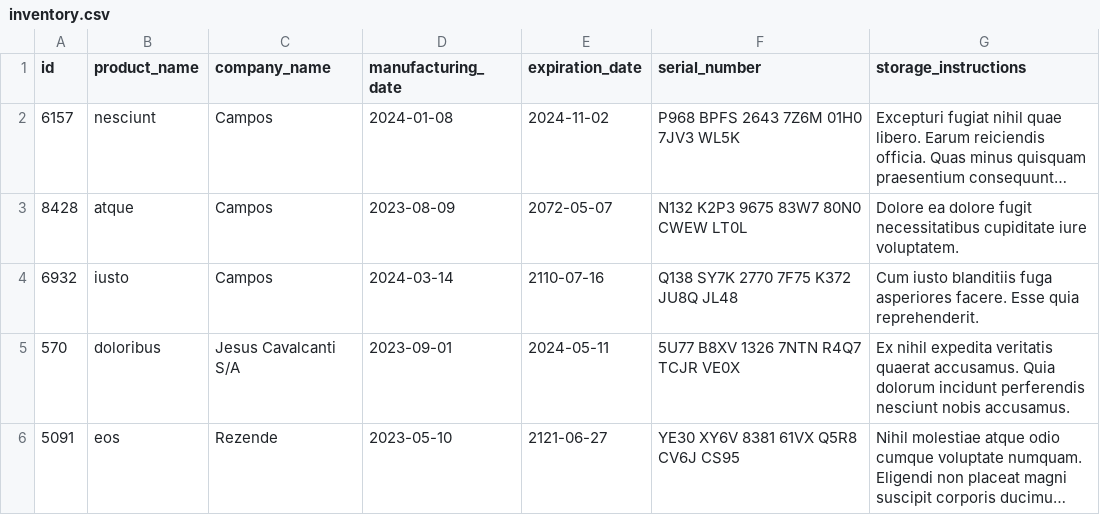
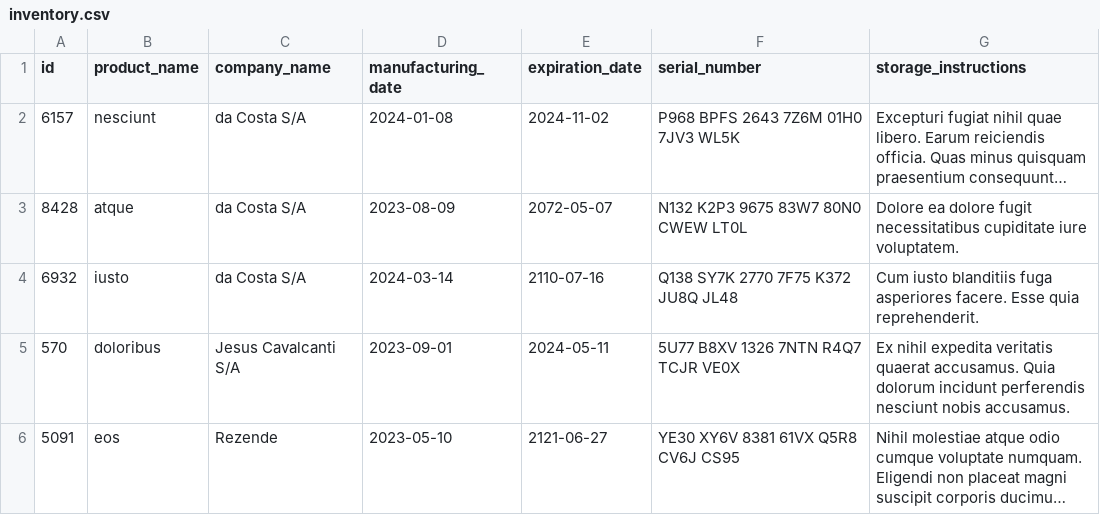
Before and after one commit to fabricioFalcao/inventory-report, a CSV file: inventory_report/data/inventory.csv, drawn as a sheet; long unchanged cells end in …; the diff names each change by its address in the sheet, - before the commit and + after, or states it on an @@ line.

```diff
--- a/inventory_report/data/inventory.csv
+++ b/inventory_report/data/inventory.csv
-C2:C4 (company_name): Campos
+C2:C4 (company_name): da Costa S/A
```
Also changed, not shown: 2 other files.
